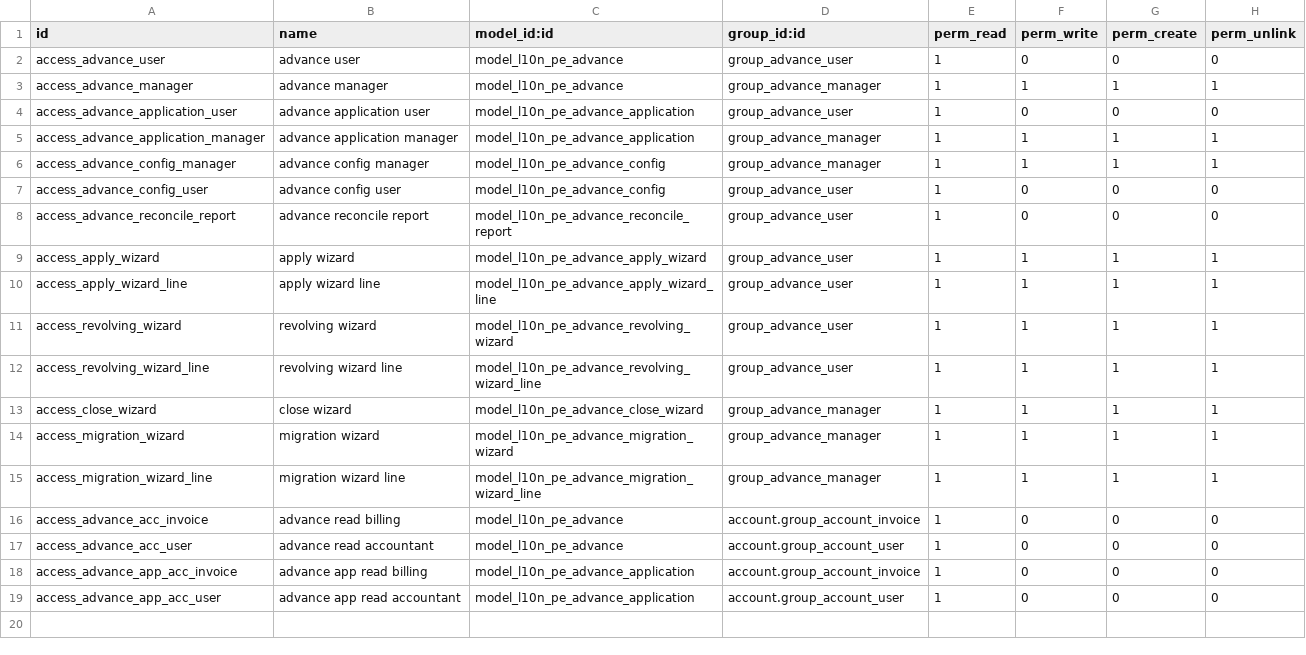
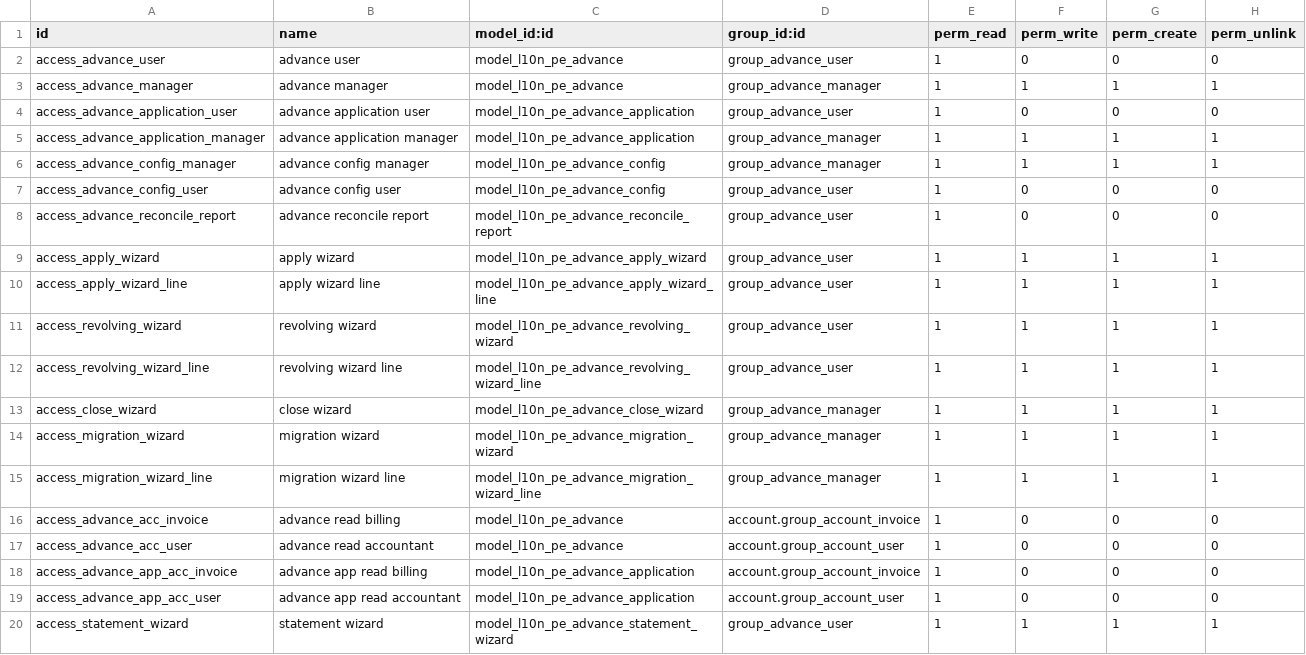
Before and after one commit to CZR000/addons_jeal_copy, a CSV file: l10n_pe_advance_conciliation/security/ir.model.access.csv, drawn as a sheet.

```diff
--- a/l10n_pe_advance_conciliation/security/ir.model.access.csv
+++ b/l10n_pe_advance_conciliation/security/ir.model.access.csv
@@ -19 +19,2 @@ access_advance_app_acc_invoice,advance app read billing,model_l10n_pe_advance_ap
 access_advance_app_acc_user,advance app read accountant,model_l10n_pe_advance_application,account.group_account_user,1,0,0,0
+access_statement_wizard,statement wizard,model_l10n_pe_advance_statement_wizard,group_advance_user,1,1,1,1
```
Also changed, not shown: 18 other files.
